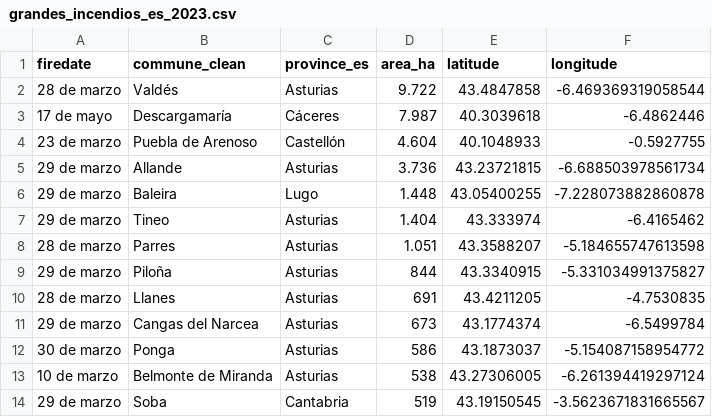
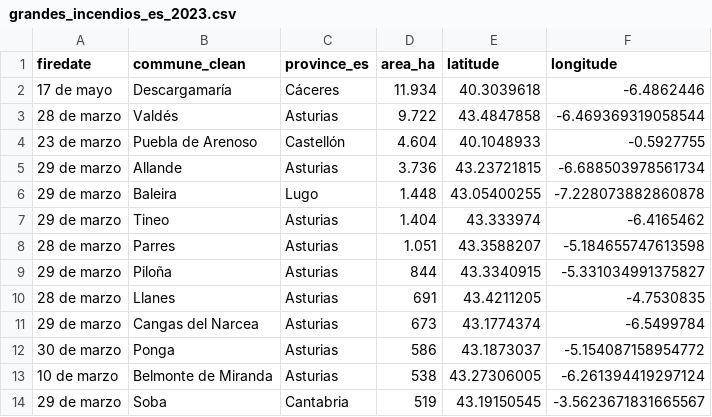
Before and after one commit to datosrtve/opendata, a CSV file: incendios/grandes_incendios_es_2023.csv, drawn as a sheet; removed rows and columns are numbered as before the commit, all else as after; the diff names each change by its address in the sheet, - before the commit and + after, or states it on an @@ line.

```diff
--- a/incendios/grandes_incendios_es_2023.csv
+++ b/incendios/grandes_incendios_es_2023.csv
+row 2: 17 de mayo | Descargamaría | Cáceres | 11.934 | 40.3039618 | -6.4862446
-row 3: 17 de mayo | Descargamaría | Cáceres | 7.987 | 40.3039618 | -6.4862446
```
Also changed, not shown: 2 other files.
